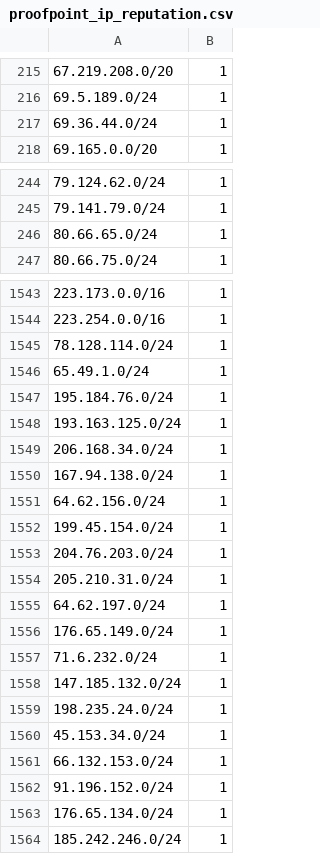
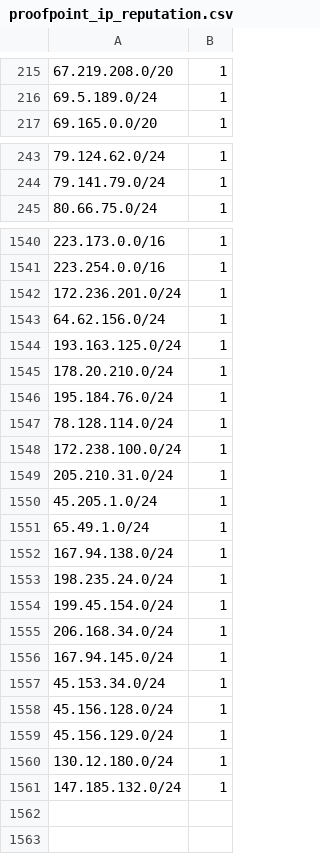
Before and after one commit to omers/ip-reputation-dataset, a CSV file: proofpoint_ip_reputation.csv, drawn as a sheet; only a part is shown, gaps mark what is left out; the diff covers the shown part only.

```diff
--- a/proofpoint_ip_reputation.csv
+++ b/proofpoint_ip_reputation.csv
@@ -216,3 +216,2 @@
 69.5.189.0/24,1
-69.36.44.0/24,1
 69.165.0.0/20,1
@@ -245,3 +244,2 @@
 79.141.79.0/24,1
-80.66.65.0/24,1
 80.66.75.0/24,1
@@ -1544,21 +1541,21 @@
 223.254.0.0/16,1
+172.236.201.0/24,1
+64.62.156.0/24,1
+193.163.125.0/24,1
+178.20.210.0/24,1
+195.184.76.0/24,1
 78.128.114.0/24,1
+172.238.100.0/24,1
+205.210.31.0/24,1
+45.205.1.0/24,1
 65.49.1.0/24,1
-195.184.76.0/24,1
-193.163.125.0/24,1
+167.94.138.0/24,1
+198.235.24.0/24,1
+199.45.154.0/24,1
 206.168.34.0/24,1
-167.94.138.0/24,1
-64.62.156.0/24,1
-199.45.154.0/24,1
-204.76.203.0/24,1
-205.210.31.0/24,1
-64.62.197.0/24,1
-176.65.149.0/24,1
-71.6.232.0/24,1
+167.94.145.0/24,1
+45.153.34.0/24,1
+45.156.128.0/24,1
+45.156.129.0/24,1
+130.12.180.0/24,1
 147.185.132.0/24,1
-198.235.24.0/24,1
-45.153.34.0/24,1
-66.132.153.0/24,1
-91.196.152.0/24,1
-176.65.134.0/24,1
-185.242.246.0/24,1
```
Also changed, not shown: 1 removed row elsewhere in this file.
